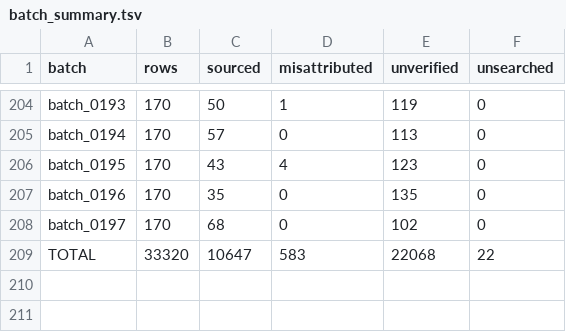
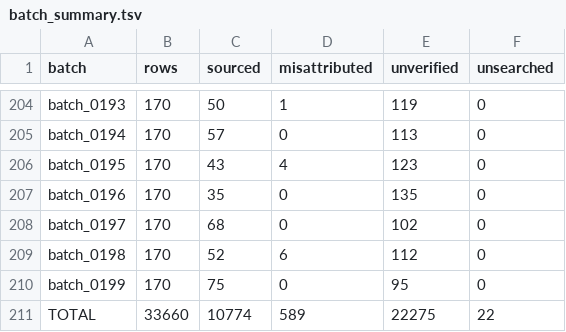
Before and after one commit to alvations/Quotables, a TSV file: sourcing/audit/batch_summary.tsv, drawn as a sheet; only a part is shown, gaps mark what is left out.

```diff
--- a/sourcing/audit/batch_summary.tsv
+++ b/sourcing/audit/batch_summary.tsv
@@ -208,2 +208,4 @@ batch_0196	170	35	0	135	0
 batch_0197	170	68	0	102	0
-TOTAL	33320	10647	583	22068	22
+batch_0198	170	52	6	112	0
+batch_0199	170	75	0	95	0
+TOTAL	33660	10774	589	22275	22
```
Also changed, not shown: sourcing/audit/strict_downgrades.tsv, 7 other files.
